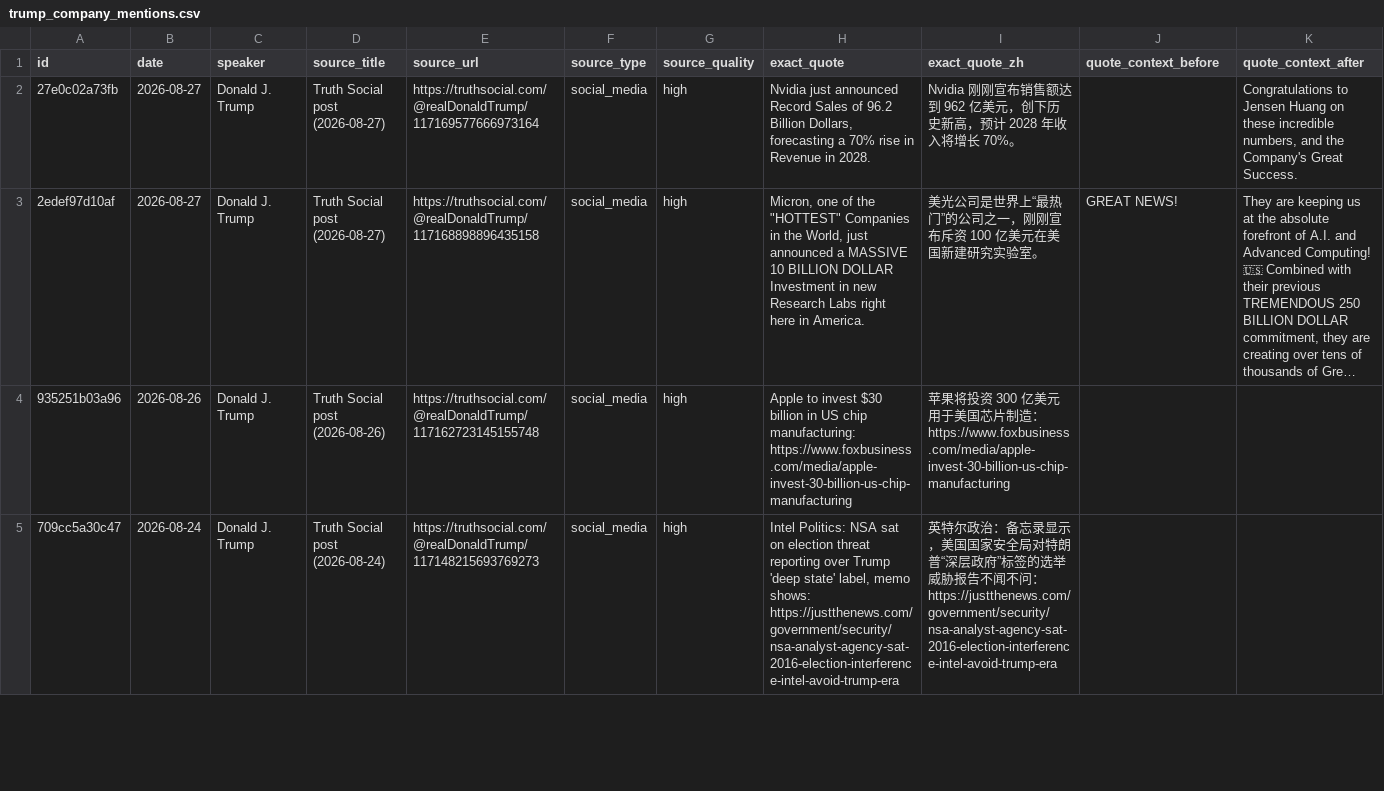
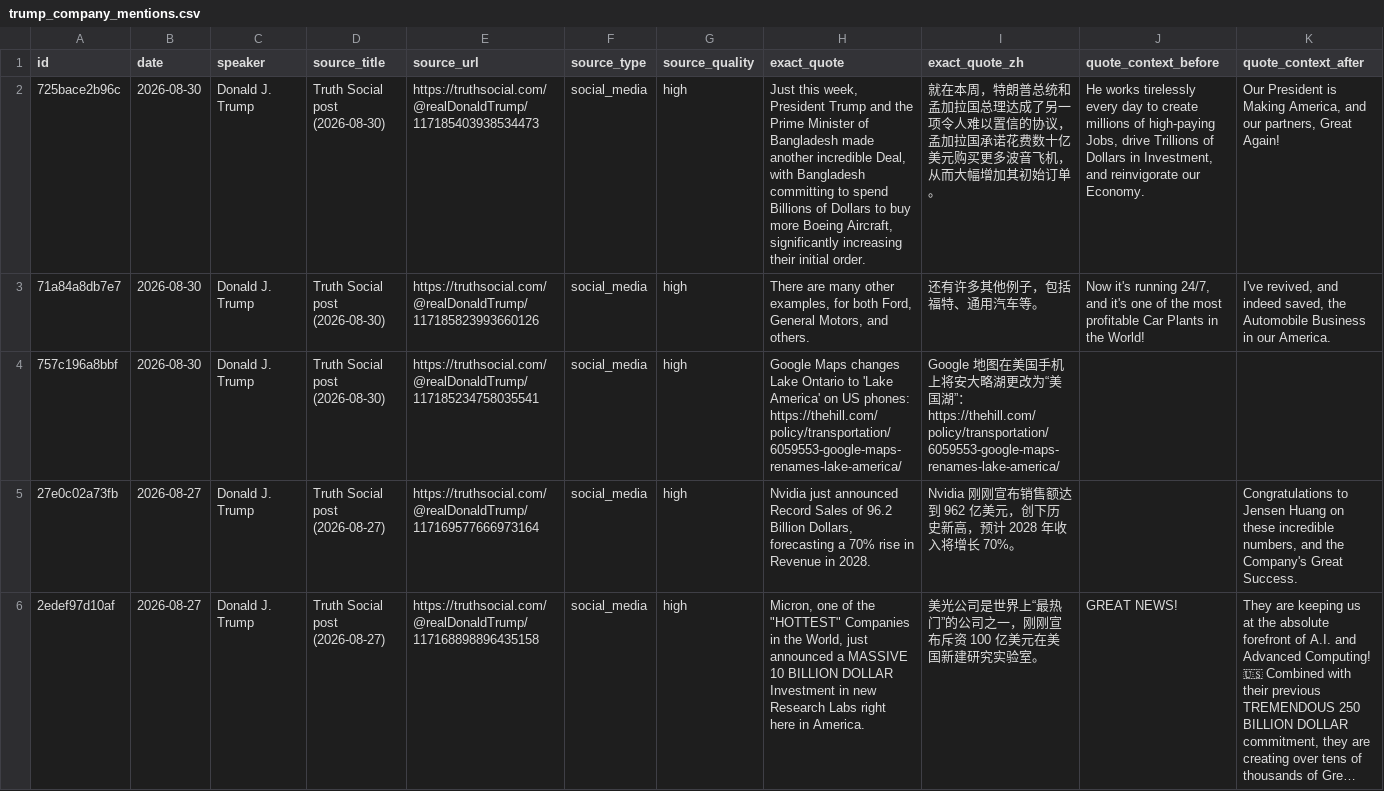
Before and after one commit to anthonyboone/trump-company-tracker, a CSV file: outputs/trump_company_mentions.csv, drawn as a sheet; only a part is shown; the shorter side is filled out with more unchanged rows; long unchanged cells end in …; rows hold the shown columns only; the diff names each change by its address in the sheet, - before the commit and + after, or states it on an @@ line.

```diff
--- a/outputs/trump_company_mentions.csv
+++ b/outputs/trump_company_mentions.csv
+row 2: 725bace2b96c | 2026-08-30 | Donald J. Trump | Truth Social post (2026-08-30) | https://truthsocial.com/@realDonaldTrump/117185403938534473 | social_media | high | Just this week, President Trump and the Prime Minister of Bangladesh made another incredible Deal, with Bangladesh committing to spend Billions of Dollars to buy more Boeing Aircraft, significantly increasing their initial order. | 就在本周，特朗普总统和孟加拉国总理达成了另一项令人难以置信的协议，孟加拉国承诺花费数十亿美元购买更多波音飞机，从而大幅增加其初始订单。 | He works tirelessly every day to create millions of high-paying Jobs, drive Trillions of Dollars in Investment, and reinvigorate our Economy. | Our President is Making America, and our partners, Great Again!
+row 3: 71a84a8db7e7 | 2026-08-30 | Donald J. Trump | Truth Social post (2026-08-30) | https://truthsocial.com/@realDonaldTrump/117185823993660126 | social_media | high | There are many other examples, for both Ford, General Motors, and others. | 还有许多其他例子，包括福特、通用汽车等。 | Now it's running 24/7, and it's one of the most profitable Car Plants in the World! | I've revived, and indeed saved, the Automobile Business in our America.
+row 4: 757c196a8bbf | 2026-08-30 | Donald J. Trump | Truth Social post (2026-08-30) | https://truthsocial.com/@realDonaldTrump/117185234758035541 | social_media | high | Google Maps changes Lake Ontario to 'Lake America' on US phones: https://thehill.com/policy/transportation/6059553-google-maps-renames-lake-america/ | Google 地图在美国手机上将安大略湖更改为“美国湖”：https://thehill.com/policy/transportation/6059553-google-maps-renames-lake-america/
```
Also changed, not shown: 4 other files.
